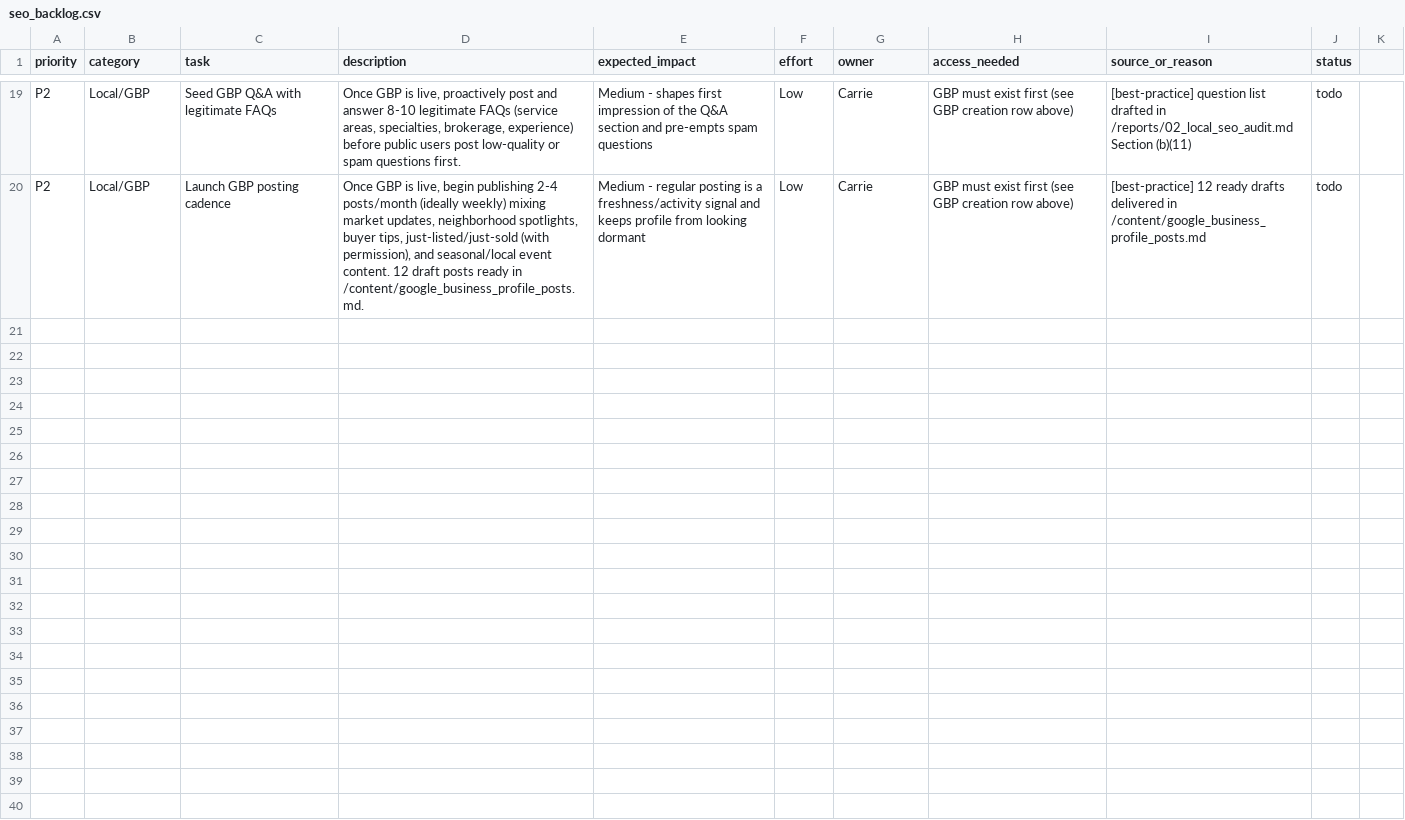
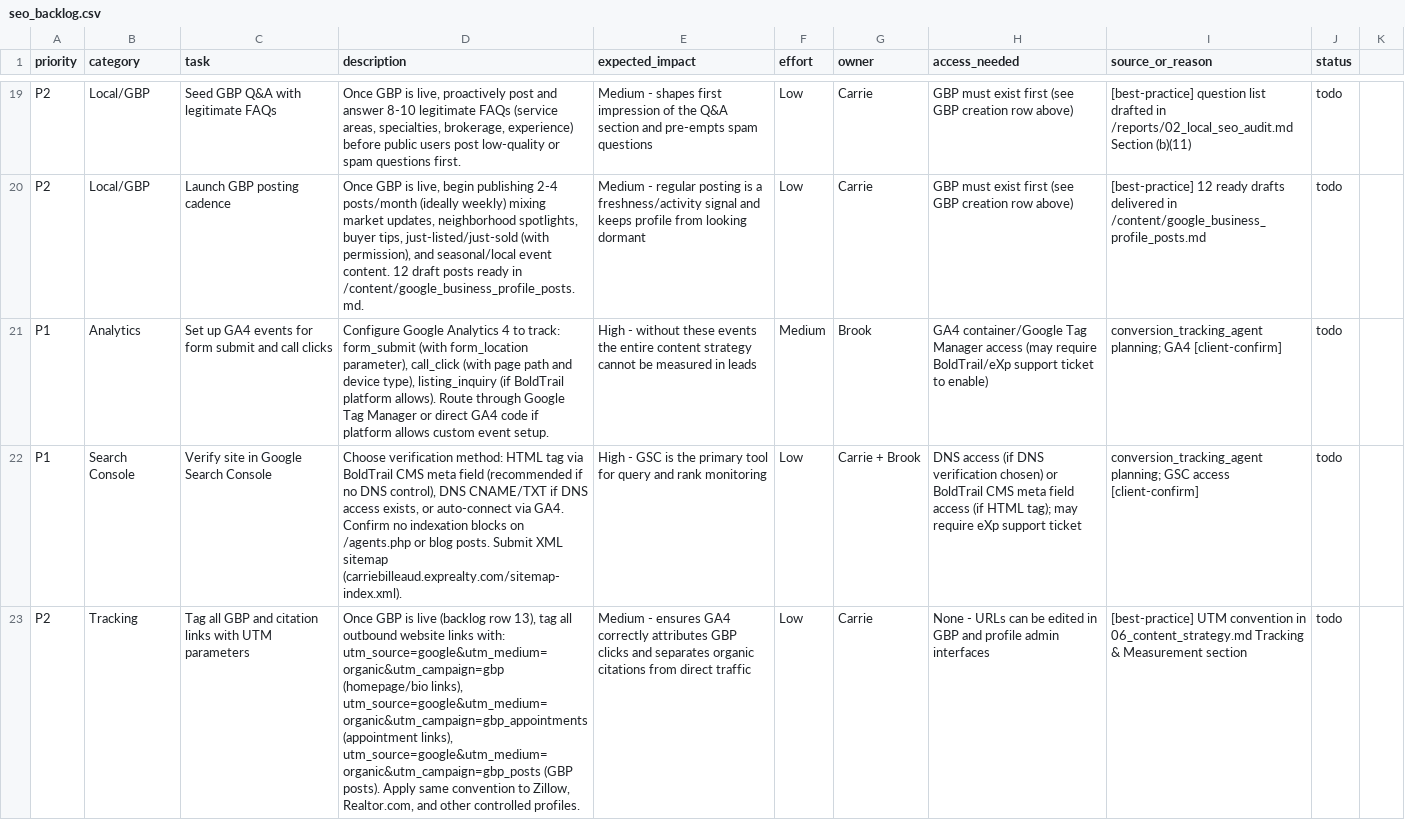
Before and after one commit to Departure7040/CarriesWebsite, a CSV file: backlog/seo_backlog.csv, drawn as a sheet; only a part is shown, gaps mark what is left out; the diff covers the shown part only; the diff names each change by its address in the sheet, - before the commit and + after, or states it on an @@ line.

```diff
--- a/backlog/seo_backlog.csv
+++ b/backlog/seo_backlog.csv
+row 21: P1 | Analytics | Set up GA4 events for form submit and call clicks | Configure Google Analytics 4 to track: form_submit (with form_location parameter), call_click (with page path and device type), listing_inquiry (if BoldTrail platform allows). Route through Google Tag Manager or direct GA4 code if platform allows custom event setup. | High - without these events the entire content strategy cannot be measured in leads | Medium | Brook | GA4 container/Google Tag Manager access (may require BoldTrail/eXp support ticket to enable) | conversion_tracking_agent planning; GA4 [client-confirm] | todo
+row 22: P1 | Search Console | Verify site in Google Search Console | Choose verification method: HTML tag via BoldTrail CMS meta field (recommended if no DNS control), DNS CNAME/TXT if DNS access exists, or auto-connect via GA4. Confirm no indexation blocks on /agents.php or blog posts. Submit XML sitemap (carriebilleaud.exprealty.com/sitemap-index.xml). | High - GSC is the primary tool for query and rank monitoring | Low | Carrie + Brook | DNS access (if DNS verification chosen) or BoldTrail CMS meta field access (if HTML tag); may require eXp support ticket | conversion_tracking_agent planning; GSC access [client-confirm] | todo
+row 23: P2 | Tracking | Tag all GBP and citation links with UTM parameters | Once GBP is live (backlog row 13), tag all outbound website links with: utm_source=google&utm_medium=organic&utm_campaign=gbp (homepage/bio links), utm_source=google&utm_medium=organic&utm_campaign=gbp_appointments (appointment links), utm_source=google&utm_medium=organic&utm_campaign=gbp_posts (GBP posts). Apply same convention to Zillow, Realtor.com, and other controlled profiles. | Medium - ensures GA4 correctly attributes GBP clicks and separates organic citations from direct traffic | Low | Carrie | None - URLs can be edited in GBP and profile admin interfaces | [best-practice] UTM convention in 06_content_strategy.md Tracking & Measurement section | todo
```
Also changed, not shown: 3 added rows elsewhere in this file, 1 other file.
